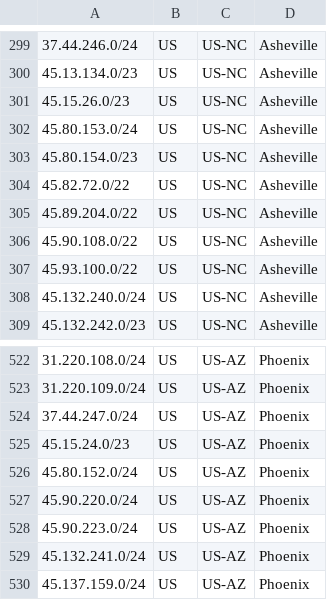
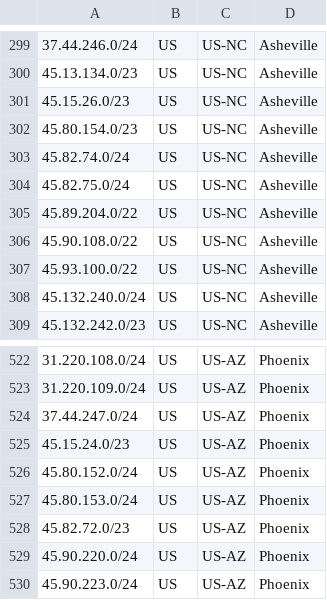
Before and after one commit to hostinger/geofeed, a CSV file: geofeed.csv, drawn as a sheet; only a part is shown, gaps mark what is left out; the shorter side is filled out with more unchanged rows.

Commit message:
Update geofeed.csv

```diff
--- a/geofeed.csv
+++ b/geofeed.csv
@@ -301,5 +301,5 @@
 45.15.26.0/23,US,US-NC,Asheville,
-45.80.153.0/24,US,US-NC,Asheville,
 45.80.154.0/23,US,US-NC,Asheville,
-45.82.72.0/22,US,US-NC,Asheville,
+45.82.74.0/24,US,US-NC,Asheville,
+45.82.75.0/24,US,US-NC,Asheville,
 45.89.204.0/22,US,US-NC,Asheville,
@@ -526,2 +526,4 @@
 45.80.152.0/24,US,US-AZ,Phoenix,
+45.80.153.0/24,US,US-AZ,Phoenix,
+45.82.72.0/23,US,US-AZ,Phoenix,
 45.90.220.0/24,US,US-AZ,Phoenix,
```
